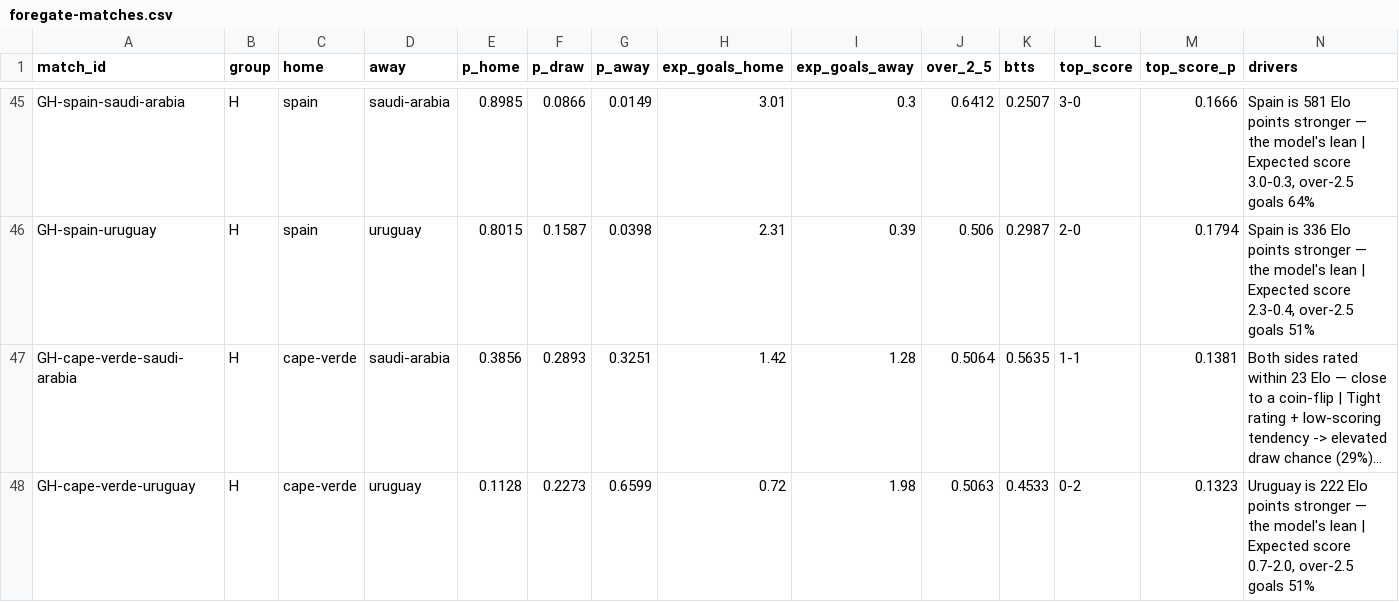
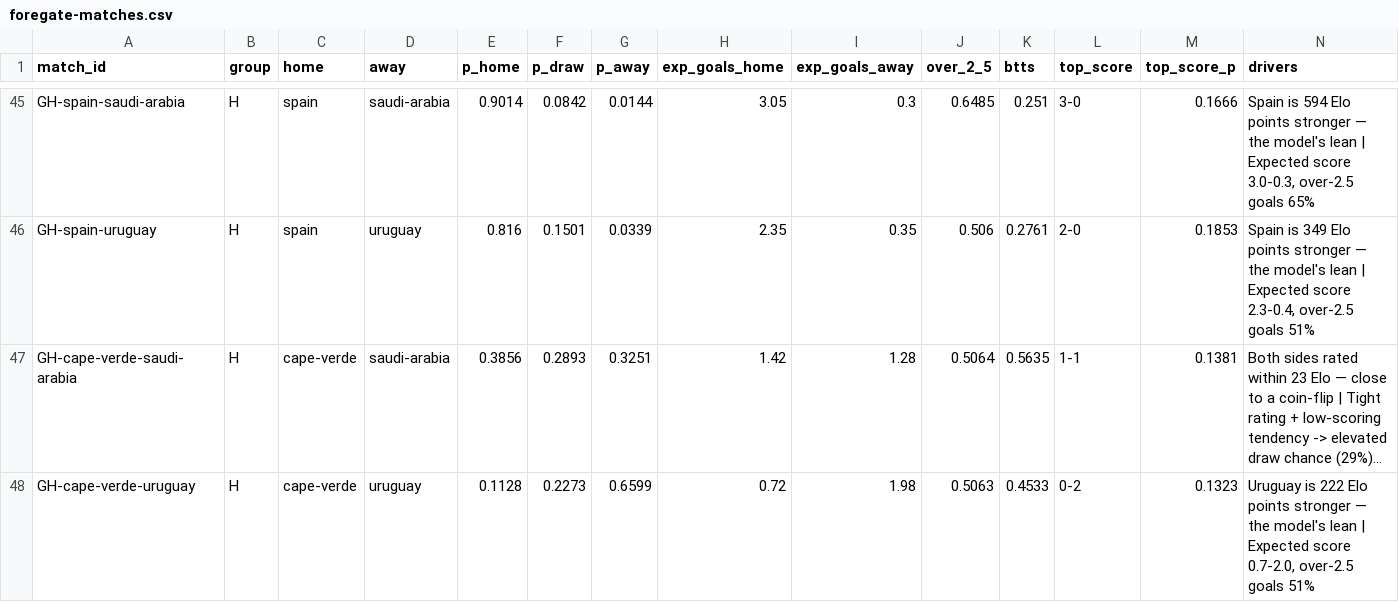
Before and after one commit to ForegatePrediction/foregate-worldcup-prediction-model, a CSV file: outputs/foregate-matches.csv, drawn as a sheet; only a part is shown, gaps mark what is left out; long unchanged cells end in …; the diff covers the shown part only; the diff names each change by its address in the sheet, - before the commit and + after, or states it on an @@ line.

```diff
--- a/outputs/foregate-matches.csv
+++ b/outputs/foregate-matches.csv
-E45 (p_home): 0.8985
+E45 (p_home): 0.9014
-F45 (p_draw): 0.0866
+F45 (p_draw): 0.0842
-G45 (p_away): 0.0149
+G45 (p_away): 0.0144
-H45 (exp_goals_home): 3.01
+H45 (exp_goals_home): 3.05
-J45 (over_2_5): 0.6412
+J45 (over_2_5): 0.6485
-K45 (btts): 0.2507
+K45 (btts): 0.251
-N45 (drivers): Spain is 581 Elo points stronger — the model's lean | Expected score 3.0-0.3, over-2.5 goals 64%
+N45 (drivers): Spain is 594 Elo points stronger — the model's lean | Expected score 3.0-0.3, over-2.5 goals 65%
-E46 (p_home): 0.8015
+E46 (p_home): 0.816
-F46 (p_draw): 0.1587
+F46 (p_draw): 0.1501
-G46 (p_away): 0.0398
+G46 (p_away): 0.0339
-H46 (exp_goals_home): 2.31
+H46 (exp_goals_home): 2.35
-I46 (exp_goals_away): 0.39
+I46 (exp_goals_away): 0.35
-K46 (btts): 0.2987
+K46 (btts): 0.2761
-M46 (top_score_p): 0.1794
+M46 (top_score_p): 0.1853
-N46 (drivers): Spain is 336 Elo points…
+N46 (drivers): Spain is 349 Elo points…
```
Also changed, not shown: 32 edited cells elsewhere in this file, outputs/foregate-tournament.csv, 5 other files.
